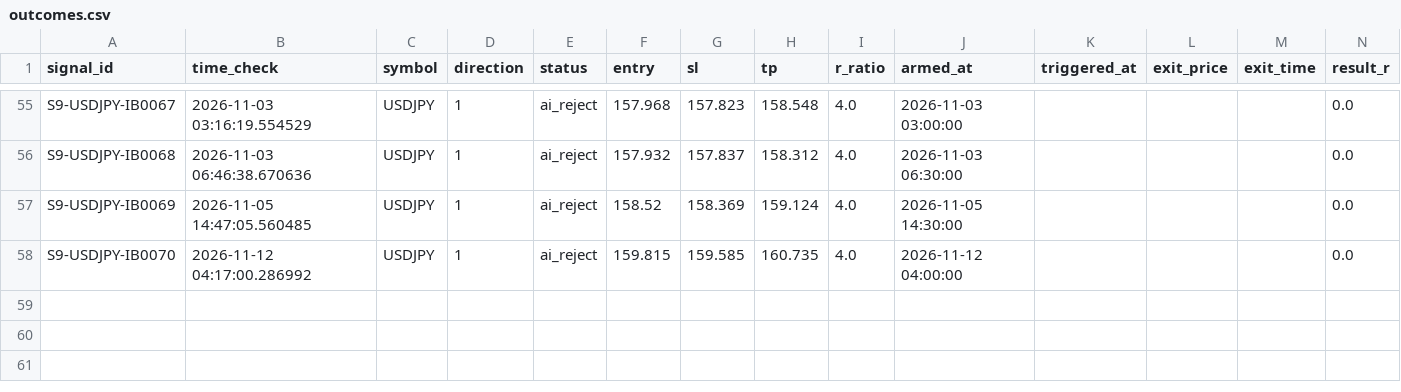
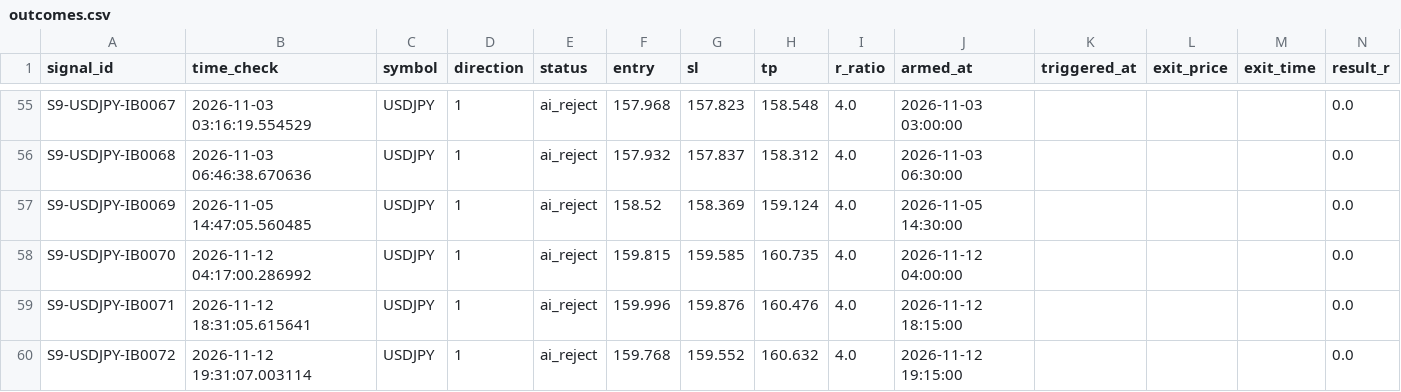
Before and after one commit to alexandrutarnicer-ai/trading-bot, a CSV file: data/live_signals/session9/outcomes.csv, drawn as a sheet; only a part is shown, gaps mark what is left out; rows hold the shown columns only; the diff names each change by its address in the sheet, - before the commit and + after, or states it on an @@ line.

Commit message:
data sync (ANY 2026-11-13 08:53)

```diff
--- a/data/live_signals/session9/outcomes.csv
+++ b/data/live_signals/session9/outcomes.csv
+row 59: S9-USDJPY-IB0071 | 2026-11-12 18:31:05.615641 | USDJPY | 1 | ai_reject | 159.996 | 159.876 | 160.476 | 4.0 | 2026-11-12 18:15:00 |  |  |  | 0.0
+row 60: S9-USDJPY-IB0072 | 2026-11-12 19:31:07.003114 | USDJPY | 1 | ai_reject | 159.768 | 159.552 | 160.632 | 4.0 | 2026-11-12 19:15:00 |  |  |  | 0.0
```
Also changed, not shown: data/live_signals/session21/signals.csv, data/live_signals/session5/outcomes.csv, 10 other files.
